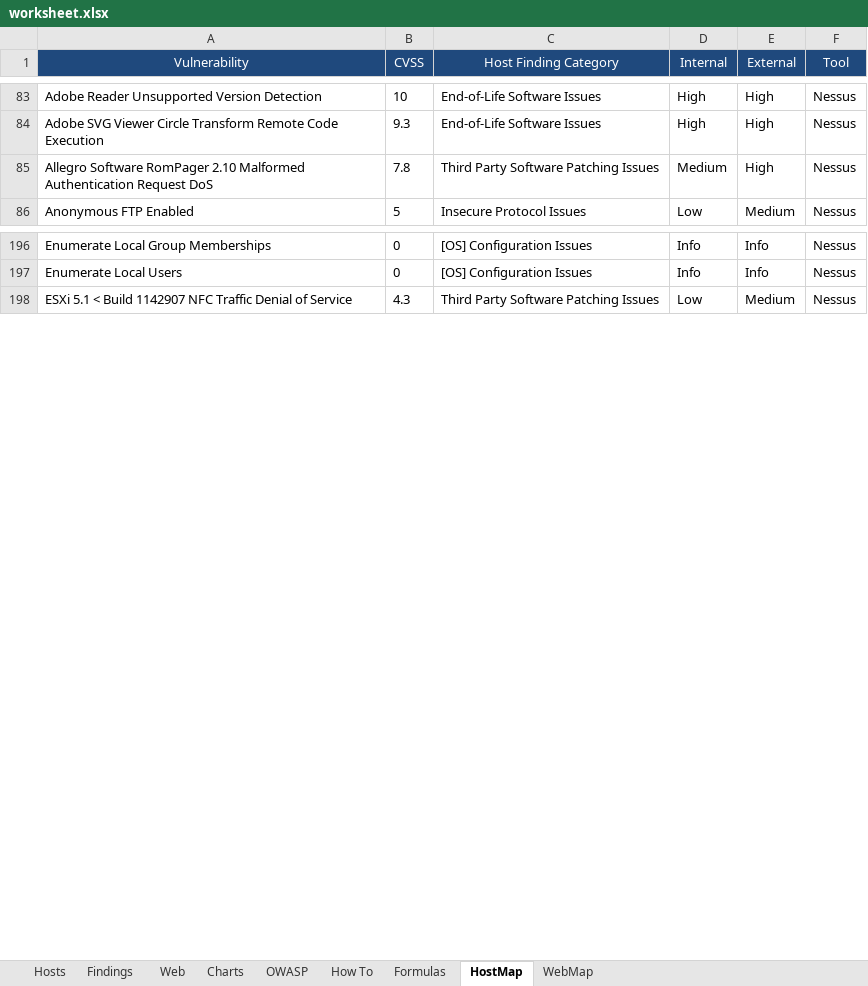
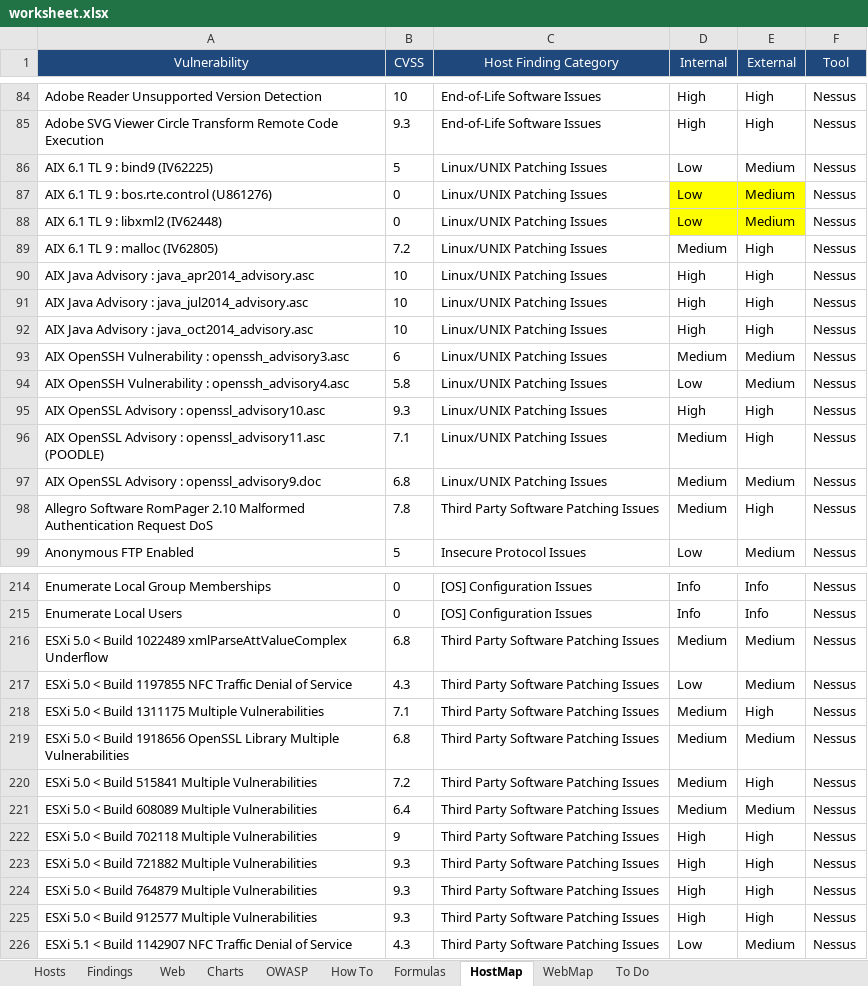
Before and after one commit to leebaird/discover, an Excel workbook: misc/worksheet.xlsx, sheet HostMap, drawn as a sheet; only a part is shown, gaps mark what is left out; values as stored, in another font and other column widths than the file's, no borders; charts and pictures not drawn; the diff covers the shown part only; the diff names each change by its address in the sheet, - before the commit and + after, or states it on an @@ line.

Commit message:
Added more Nessus mappings.

```diff
--- a/misc/worksheet.xlsx (sheet HostMap)
+++ b/misc/worksheet.xlsx (sheet HostMap)
+sheet tab: To Do
+row 86: AIX 6.1 TL 9 : bind9 (IV62225) | 5 | Linux/UNIX Patching Issues | Low | Medium | Nessus
+row 87: AIX 6.1 TL 9 : bos.rte.control (U861276) | 0 | Linux/UNIX Patching Issues | Low | Medium | Nessus
+row 88: AIX 6.1 TL 9 : libxml2 (IV62448) | 0 | Linux/UNIX Patching Issues | Low | Medium | Nessus
+row 89: AIX 6.1 TL 9 : malloc (IV62805) | 7.2 | Linux/UNIX Patching Issues | Medium | High | Nessus
+row 90: AIX Java Advisory : java_apr2014_advisory.asc | 10 | Linux/UNIX Patching Issues | High | High | Nessus
+row 91: AIX Java Advisory : java_jul2014_advisory.asc | 10 | Linux/UNIX Patching Issues | High | High | Nessus
+row 92: AIX Java Advisory : java_oct2014_advisory.asc | 10 | Linux/UNIX Patching Issues | High | High | Nessus
+row 93: AIX OpenSSH Vulnerability : openssh_advisory3.asc | 6 | Linux/UNIX Patching Issues | Medium | Medium | Nessus
+row 94: AIX OpenSSH Vulnerability : openssh_advisory4.asc | 5.8 | Linux/UNIX Patching Issues | Low | Medium | Nessus
+row 95: AIX OpenSSL Advisory : openssl_advisory10.asc | 9.3 | Linux/UNIX Patching Issues | High | High | Nessus
+row 96: AIX OpenSSL Advisory : openssl_advisory11.asc (POODLE) | 7.1 | Linux/UNIX Patching Issues | Medium | High | Nessus
+row 97: AIX OpenSSL Advisory : openssl_advisory9.doc | 6.8 | Linux/UNIX Patching Issues | Medium | Medium | Nessus
+row 216: ESXi 5.0 < Build 1022489 xmlParseAttValueComplex Underflow | 6.8 | Third Party Software Patching Issues | Medium | Medium | Nessus
+row 217: ESXi 5.0 < Build 1197855 NFC Traffic Denial of Service | 4.3 | Third Party Software Patching Issues | Low | Medium | Nessus
+row 218: ESXi 5.0 < Build 1311175 Multiple Vulnerabilities | 7.1 | Third Party Software Patching Issues | Medium | High | Nessus
+row 219: ESXi 5.0 < Build 1918656 OpenSSL Library Multiple Vulnerabilities | 6.8 | Third Party Software Patching Issues | Medium | Medium | Nessus
+row 220: ESXi 5.0 < Build 515841 Multiple Vulnerabilities | 7.2 | Third Party Software Patching Issues | Medium | High | Nessus
+row 221: ESXi 5.0 < Build 608089 Multiple Vulnerabilities | 6.4 | Third Party Software Patching Issues | Medium | Medium | Nessus
+row 222: ESXi 5.0 < Build 702118 Multiple Vulnerabilities | 9 | Third Party Software Patching Issues | High | High | Nessus
+row 223: ESXi 5.0 < Build 721882 Multiple Vulnerabilities | 9.3 | Third Party Software Patching Issues | High | High | Nessus
+row 224: ESXi 5.0 < Build 764879 Multiple Vulnerabilities | 9.3 | Third Party Software Patching Issues | High | High | Nessus
+row 225: ESXi 5.0 < Build 912577 Multiple Vulnerabilities | 9.3 | Third Party Software Patching Issues | High | High | Nessus
```
Also changed, not shown: 31 added rows and 54 removed rows elsewhere in this sheet, sheet How To, sheet WebMap, formulas that keep their value, charts or pictures, 1 other file.
